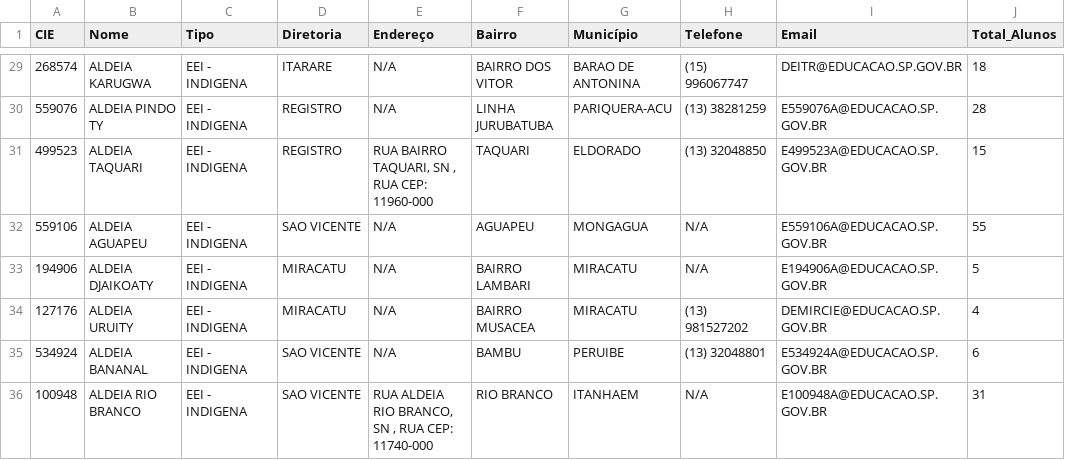
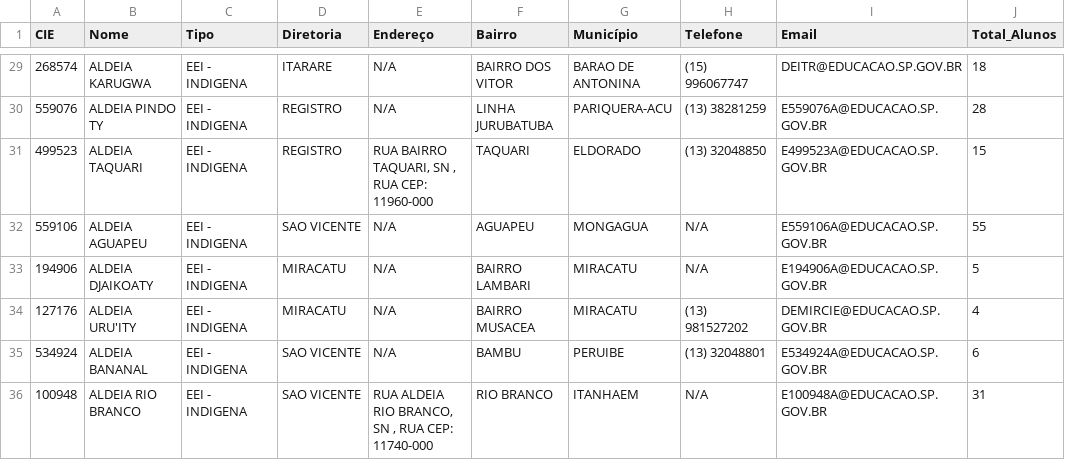
Before and after one commit to hericmr/opin, a CSV file: public/data/escolas.csv, drawn as a sheet; only a part is shown, gaps mark what is left out; the diff names each change by its address in the sheet, - before the commit and + after, or states it on an @@ line.

Commit message:
correção: ajustar nome da escola e remover texto introdutório
- Corrigir 'Aldeia Uruity' para 'Aldeia Uru'ity' no texto do gráfico e dados CSV
- Remover parágrafo introdutório do AlunosPorEscolaChart para conteúdo mais conciso
- Atualizar escolas.csv com formato correto do nome da escola indígena

```diff
--- a/public/data/escolas.csv
+++ b/public/data/escolas.csv
-B34 (Nome): ALDEIA URUITY
+B34 (Nome): ALDEIA URU'ITY
```
Also changed, not shown: 1 other file.
